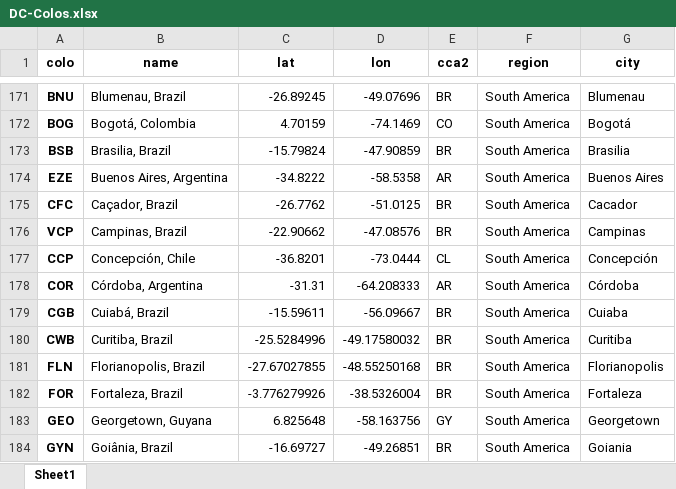
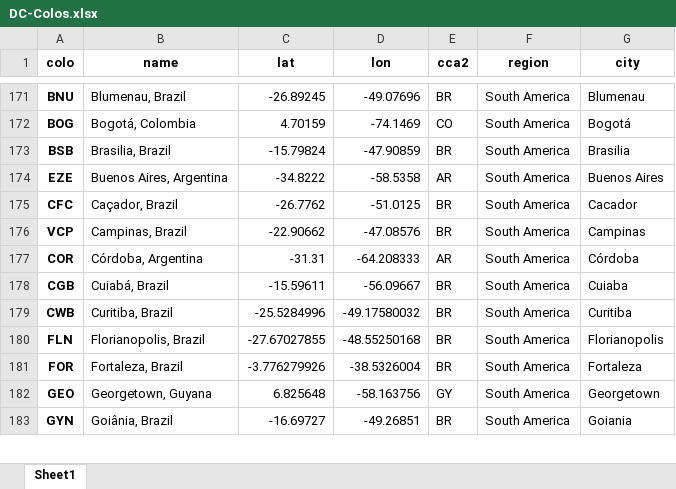
Before and after one commit to Netrvin/cloudflare-colo-list, an Excel workbook: DC-Colos.xlsx, sheet Sheet1, drawn as a sheet; only a part is shown, gaps mark what is left out; values as stored, in another font and other column widths than the file's, no borders; the diff names each change by its address in the sheet, - before the commit and + after, or states it on an @@ line.

```diff
--- a/DC-Colos.xlsx (sheet Sheet1)
+++ b/DC-Colos.xlsx (sheet Sheet1)
-row 177: CCP | Concepción, Chile | -36.8201 | -73.0444 | CL | South America | Concepción
```
Also changed, not shown: 3 other files.
